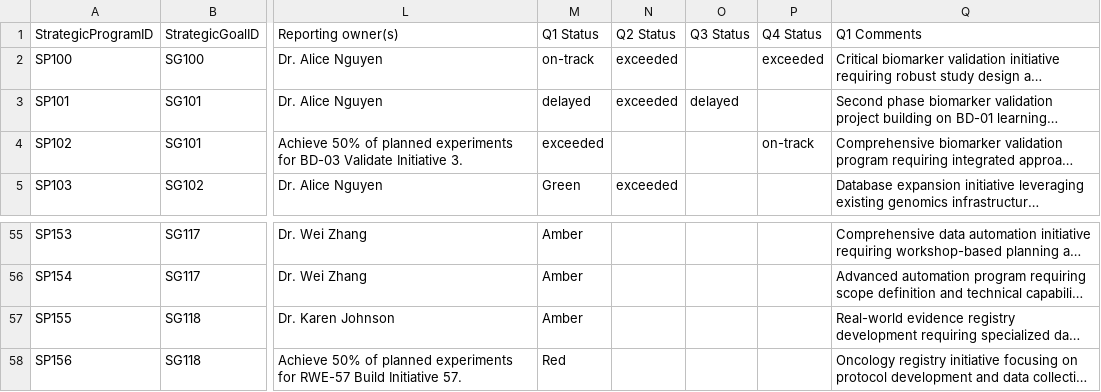
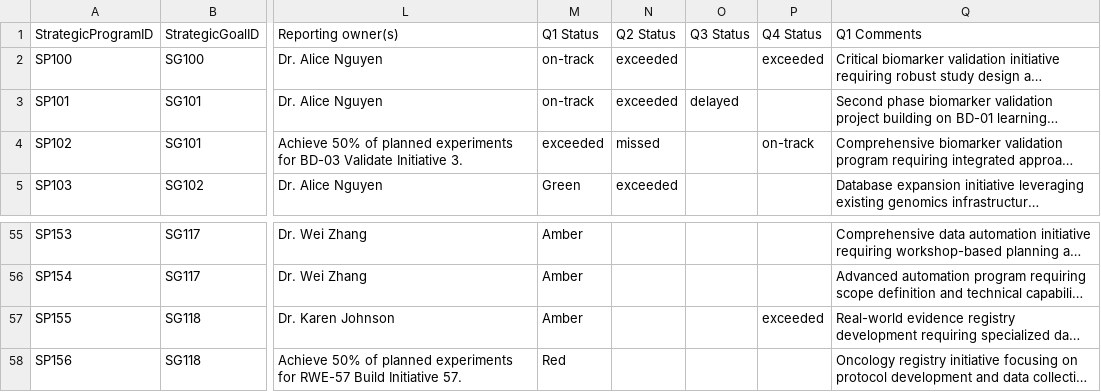
Before and after one commit to mikepica/Scorecard_app, a CSV file: data/DummyData.csv, drawn as a sheet; only a part is shown, gaps mark what is left out; long unchanged cells end in …; the diff names each change by its address in the sheet, - before the commit and + after, or states it on an @@ line.

```diff
--- a/data/DummyData.csv
+++ b/data/DummyData.csv
-M3: delayed
+M3: on-track
-N4: (empty)
+N4: missed
-P57: (empty)
+P57: exceeded
```
Also changed, not shown: data/Strategic-Goals.csv, 7 other files.
